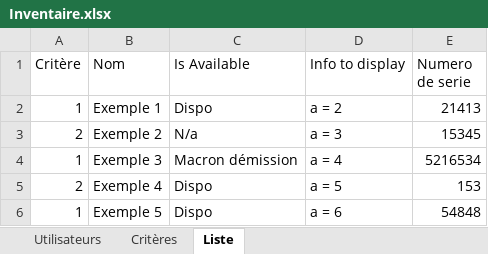
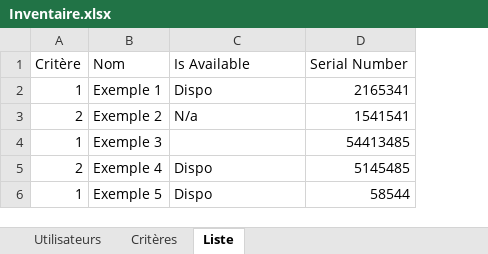
Before and after one commit to MaxenceA4/SNRS, an Excel workbook: Logiciel_test/Inventaire.xlsx, sheet Liste, drawn as a sheet; values as stored, in another font and other column widths than the file's, no borders; removed rows and columns are numbered as before the commit, all else as after; the diff names each change by its address in the sheet, - before the commit and + after, or states it on an @@ line.

```diff
--- a/Logiciel_test/Inventaire.xlsx (sheet Liste)
+++ b/Logiciel_test/Inventaire.xlsx (sheet Liste)
-column D (Info to display), rows 2-6: a = 2 | a = 3 | a = 4 | a = 5 | a = 6
-column E (Numero de serie), rows 2-6: 21413 | 15345 | 5216534 | 153 | 54848
+column D (Serial Number), rows 2-6: 2165341 | 1541541 | 54413485 | 5145485 | 58544
-C4 (Is Available): Macron démission
+C4 (Is Available): (empty)
```
Also changed, not shown: Logiciel_test/test.xlsx, 1 other file.
